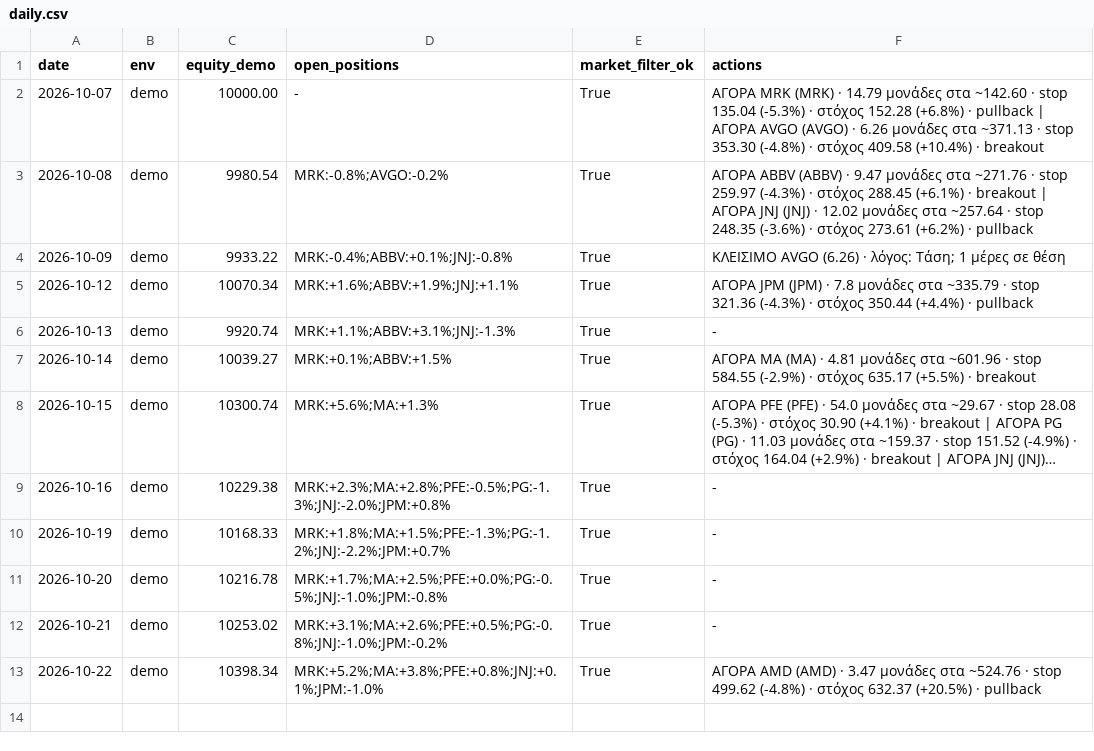
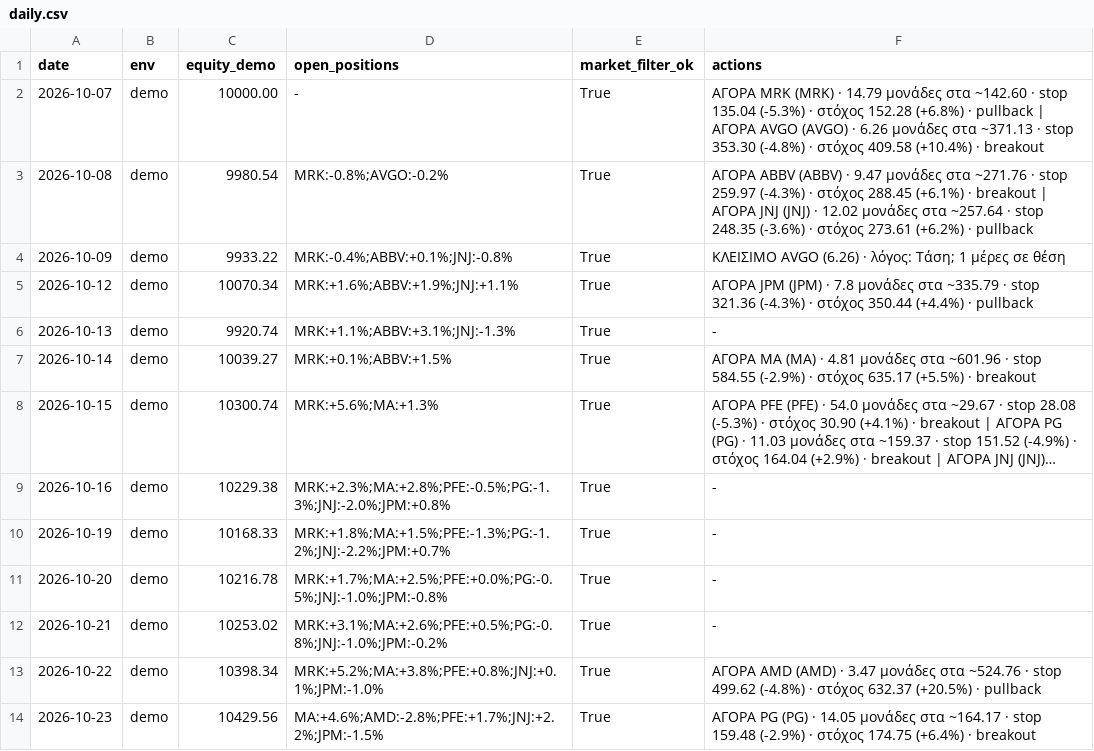
Before and after one commit to andrew711994a-netizen/tesla-live, a CSV file: journal/daily.csv, drawn as a sheet; long unchanged cells end in …; the diff names each change by its address in the sheet, - before the commit and + after, or states it on an @@ line.

Commit message:
Journal 2026-10-23 [skip ci]

```diff
--- a/journal/daily.csv
+++ b/journal/daily.csv
+row 14: 2026-10-23 | demo | 10429.56 | MA:+4.6%;AMD:-2.8%;PFE:+1.7%;JNJ:+2.2%;JPM:-1.5% | True | ΑΓΟΡΑ PG (PG) · 14.05 μονάδες στα ~164.17 · stop 159.48 (-2.9%) · στόχος 174.75 (+6.4%) · breakout
```
Also changed, not shown: journal/trades.csv, journal/virtual_trades.csv, 3 other files.
